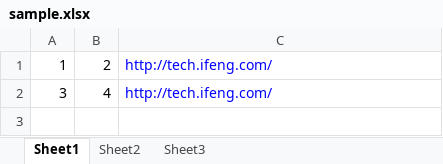
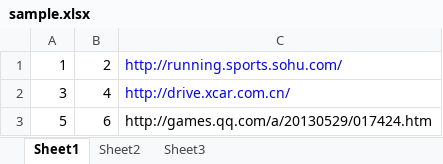
Before and after one commit to xadd/adm-chrome, an Excel workbook: sample.xlsx, sheet Sheet1, drawn as a sheet; values as stored, in another font and other column widths than the file's, no borders; the diff names each change by its address in the sheet, - before the commit and + after, or states it on an @@ line.

```diff
--- a/sample.xlsx (sheet Sheet1)
+++ b/sample.xlsx (sheet Sheet1)
-C1: http://tech.ifeng.com/
+C1: http://running.sports.sohu.com/
-C2: http://tech.ifeng.com/
+C2: http://drive.xcar.com.cn/
+row 3: 5 | 6 | http://games.qq.com/a/20130529/017424.htm
```
Also changed, not shown: 1 other file.
